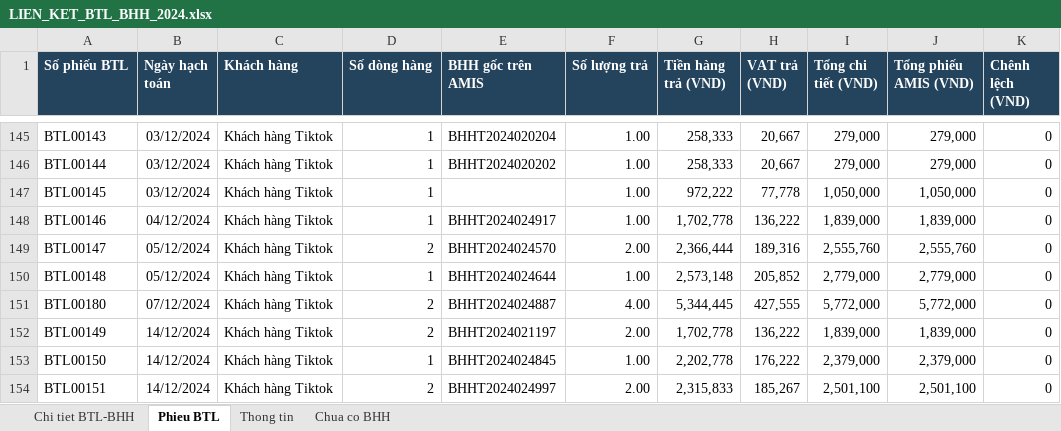
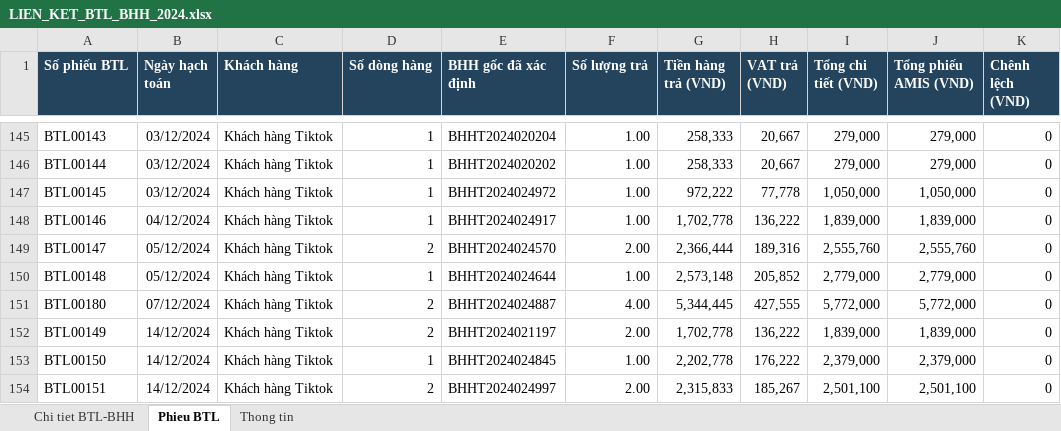
Before and after one commit to vansang2409/UVG, an Excel workbook: outputs/btl-bhh-20261026/LIEN_KET_BTL_BHH_2024.xlsx, sheet Phieu BTL, drawn as a sheet; only a part is shown, gaps mark what is left out; values as stored, in another font and other column widths than the file's, no borders; conditional formats and table styles not drawn; the diff names each change by its address in the sheet, - before the commit and + after, or states it on an @@ line.

```diff
--- a/outputs/btl-bhh-20261026/LIEN_KET_BTL_BHH_2024.xlsx (sheet Phieu BTL)
+++ b/outputs/btl-bhh-20261026/LIEN_KET_BTL_BHH_2024.xlsx (sheet Phieu BTL)
-sheet tab: Chua co BHH
-E1: BHH gốc trên AMIS
+E1: BHH gốc đã xác định
-E147 (BHH gốc đã xác định): (empty)
+E147 (BHH gốc đã xác định): BHHT2024024972
```
Also changed, not shown: sheet Thong tin, sheet Chi tiet BTL-BHH, 30 other files.
